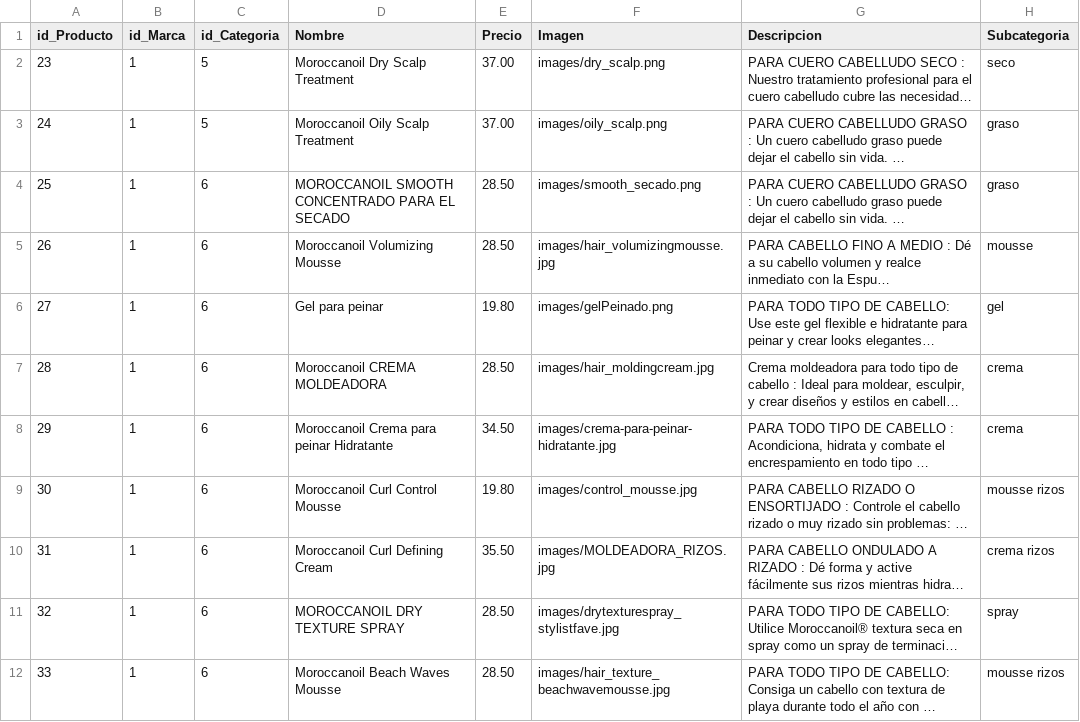
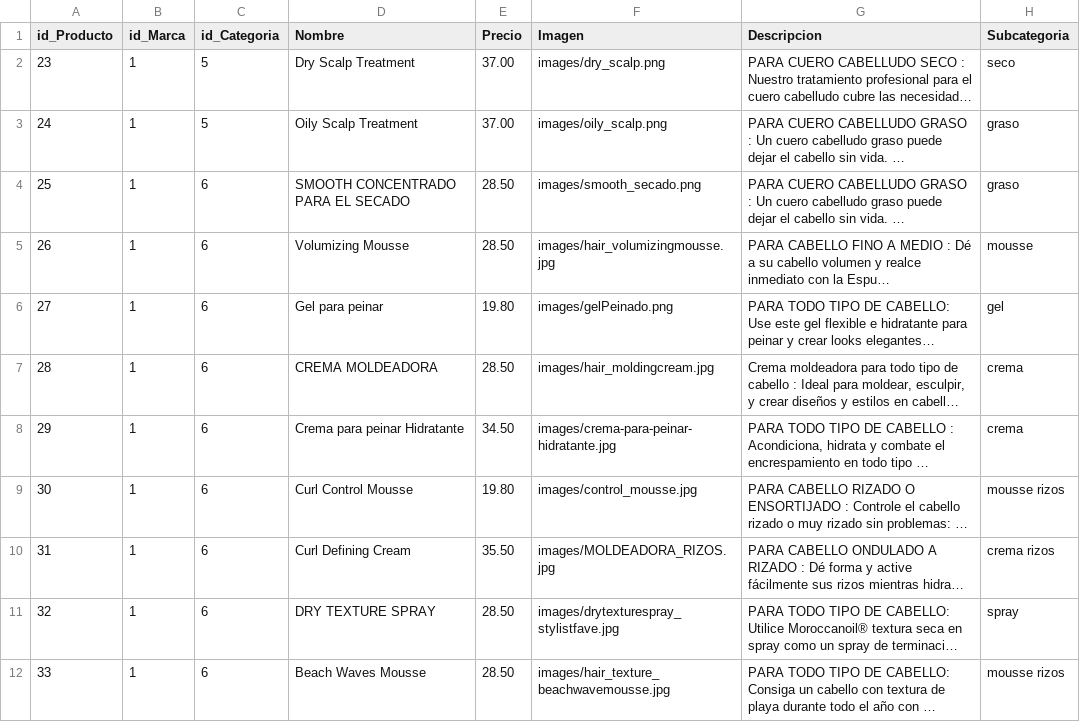
Before and after one commit to ad2946/mimamimelena1, a CSV file: www/Data/productosM2.csv, drawn as a sheet; only a part is shown; long unchanged cells end in …; the diff covers the shown part only; the diff names each change by its address in the sheet, - before the commit and + after, or states it on an @@ line.

```diff
--- a/www/Data/productosM2.csv
+++ b/www/Data/productosM2.csv
-D2 (Nombre): Moroccanoil Dry Scalp Treatment
+D2 (Nombre): Dry Scalp Treatment
-D3 (Nombre): Moroccanoil Oily Scalp Treatment
+D3 (Nombre): Oily Scalp Treatment
-D4 (Nombre): MOROCCANOIL SMOOTH CONCENTRADO PARA EL SECADO
+D4 (Nombre): SMOOTH CONCENTRADO PARA EL SECADO
-D5 (Nombre): Moroccanoil Volumizing Mousse
+D5 (Nombre): Volumizing Mousse
-D7 (Nombre): Moroccanoil CREMA MOLDEADORA
+D7 (Nombre): CREMA MOLDEADORA
-D8 (Nombre): Moroccanoil Crema para peinar Hidratante
+D8 (Nombre): Crema para peinar Hidratante
-D9 (Nombre): Moroccanoil Curl Control Mousse
+D9 (Nombre): Curl Control Mousse
-D10 (Nombre): Moroccanoil Curl Defining Cream
+D10 (Nombre): Curl Defining Cream
-D11 (Nombre): MOROCCANOIL DRY TEXTURE SPRAY
+D11 (Nombre): DRY TEXTURE SPRAY
-D12 (Nombre): Moroccanoil Beach Waves Mousse
+D12 (Nombre): Beach Waves Mousse
```
Also changed, not shown: 11 edited cells elsewhere in this file, www/Data/cepillosM.csv, www/Data/productosM.csv, 5 other files.
